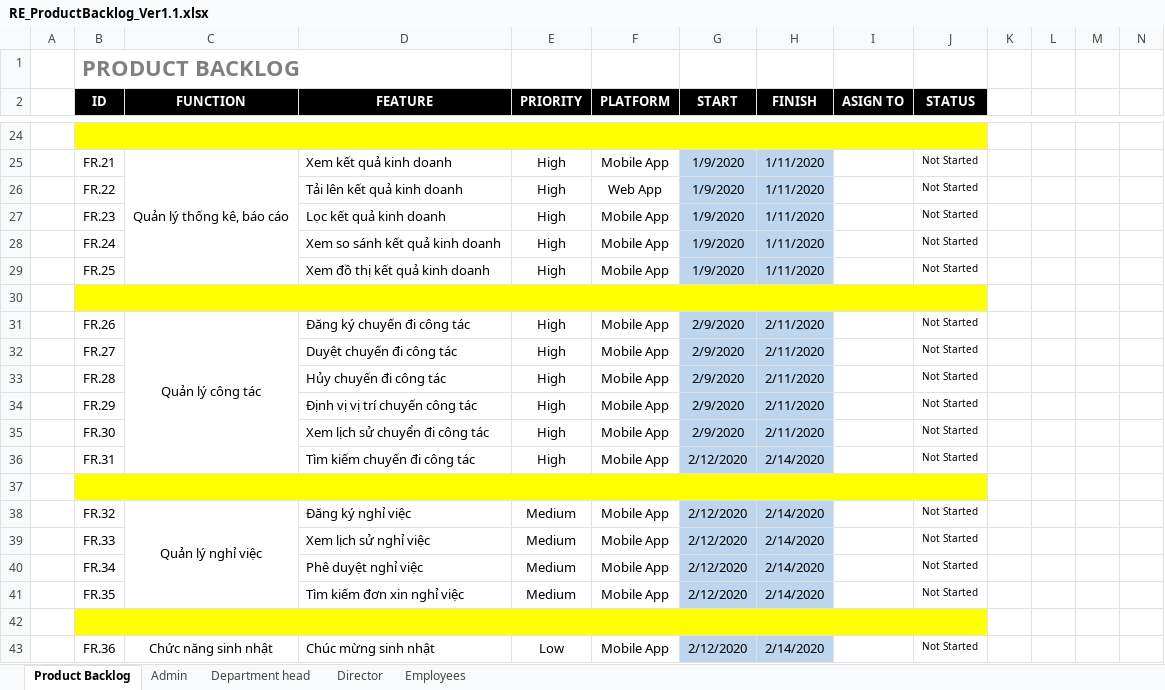
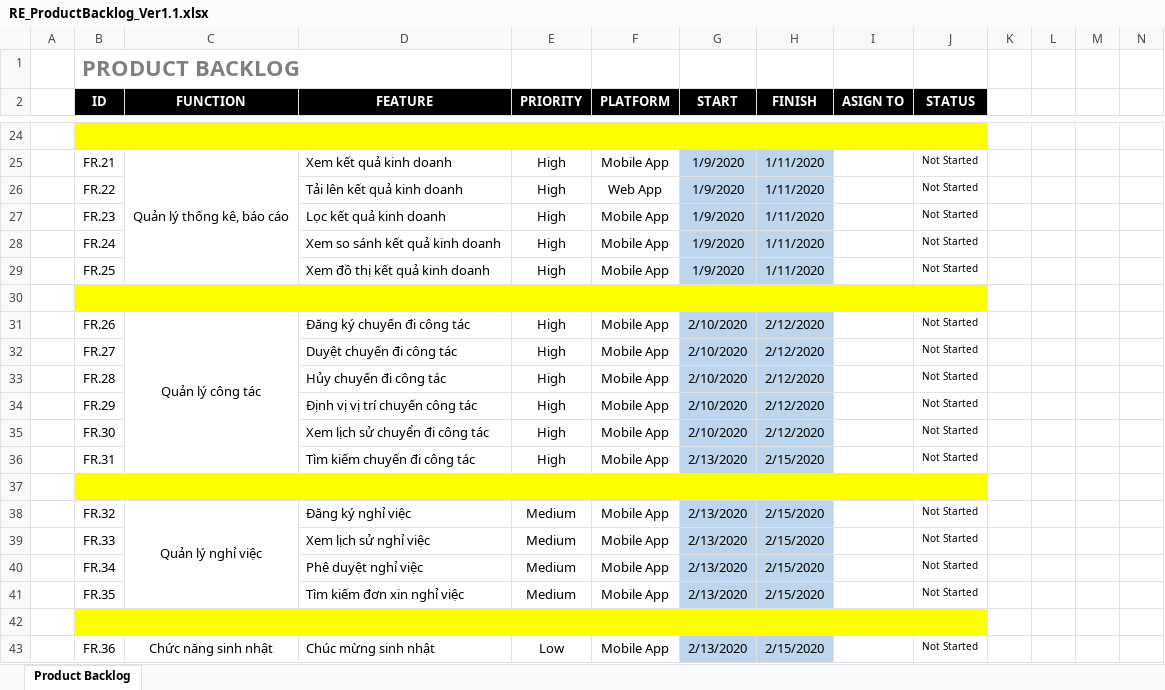
Before and after one commit to DamianHuynh/Capstone-Project, an Excel workbook: Improgress/2. Artifact and Deliverable/Requirement/ProductBacklog/RE_ProductBacklog_Ver1.1.xlsx, sheet Product Backlog, drawn as a sheet; only a part is shown, gaps mark what is left out; values as stored, in another font and other column widths than the file's, no borders; conditional formats not drawn; the diff names each change by its address in the sheet, - before the commit and + after, or states it on an @@ line.

Commit message:
Update RE_ProductBacklog_Ver1.1.xlsx

```diff
--- a/Improgress/2. Artifact and Deliverable/Requirement/ProductBacklog/RE_ProductBacklog_Ver1.1.xlsx (sheet Product Backlog)
+++ b/Improgress/2. Artifact and Deliverable/Requirement/ProductBacklog/RE_ProductBacklog_Ver1.1.xlsx (sheet Product Backlog)
-sheet tab: Admin
-sheet tab: Department head
-sheet tab: Director
-sheet tab: Employees
-G31:G35 (START): 2/9/2020
+G31:G35 (START): 2/10/2020
-H31:H35 (FINISH): 2/11/2020
+H31:H35 (FINISH): 2/12/2020
-G36 (START): 2/12/2020
+G36 (START): 2/13/2020
-H36 (FINISH): 2/14/2020
+H36 (FINISH): 2/15/2020
-G38:G41 (START): 2/12/2020
+G38:G41 (START): 2/13/2020
-H38:H41 (FINISH): 2/14/2020
+H38:H41 (FINISH): 2/15/2020
-G43 (START): 2/12/2020
+G43 (START): 2/13/2020
-H43 (FINISH): 2/14/2020
+H43 (FINISH): 2/15/2020
```
